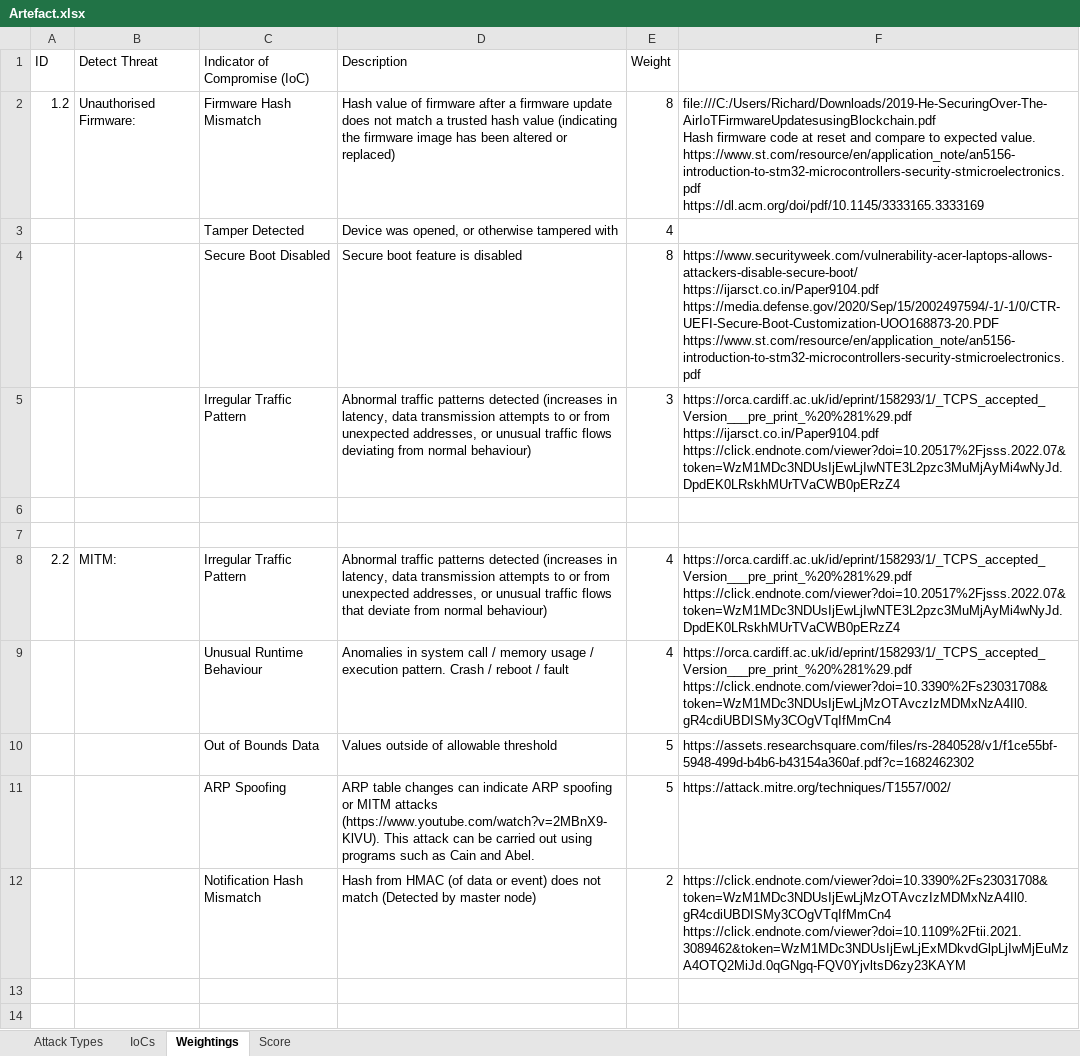
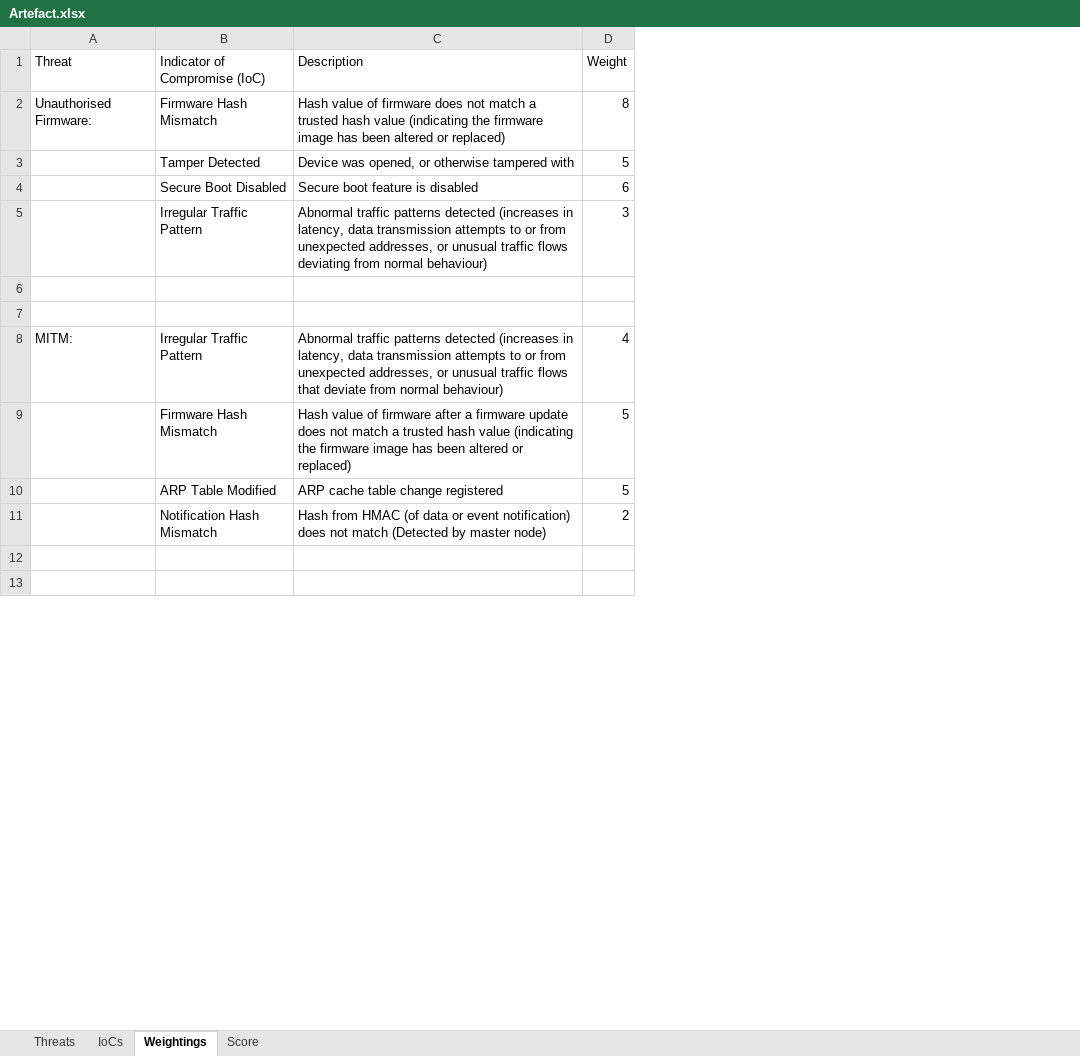
Before and after one commit to meadows100/Project, an Excel workbook: Artefact.xlsx, sheet Weightings, drawn as a sheet; only a part is shown; values as stored, in another font and other column widths than the file's, no cell formats; removed rows and columns are numbered as before the commit, all else as after; ↵ is a line break in a cell; the diff covers the shown part only; the diff names each change by its address in the sheet, - before the commit and + after, or states it on an @@ line.

```diff
--- a/Artefact.xlsx (sheet Weightings)
+++ b/Artefact.xlsx (sheet Weightings)
-sheet tab: Attack Types
+sheet tab: Threats
-column A (ID), rows 2-8: 1.2 |  |  |  |  |  | 2.2
-column F, rows 2-8: file:///C:/Users/Richard/Downloads/2019-He-SecuringOver-The-AirIoTFirmwareUpdatesusingBlockchain.pdf ↵ Hash firmware code at reset and compare to expected value. https://www.st.com/resource/en/application_note/an5156-introduction-to-stm32-microcontrollers-security-stmicroelectronics.pdf ↵ https://dl.acm.org/doi/pdf/10.1145/3333165.3333169 |  | https://www.securityweek.com/vulnerability-acer-laptops-allows-attackers-disable-secure-boot/ ↵ https://ijarsct.co.in/Paper9104.pdf ↵ https://media.defense.gov/2020/Sep/15/2002497594/-1/-1/0/CTR-UEFI-Secure-Boot-Customization-UOO168873-20.PDF ↵ https://www.st.com/resource/en/application_note/an5156-introduction-to-stm32-microcontrollers-security-stmicroelectronics.pdf | https://orca.cardiff.ac.uk/id/eprint/158293/1/_TCPS_accepted_Version___pre_print_%20%281%29.pdf ↵ https://ijarsct.co.in/Paper9104.pdf ↵ https://click.endnote.com/viewer?doi=10.20517%2Fjsss.2022.07&token=WzM1MDc3NDUsIjEwLjIwNTE3L2pzc3MuMjAyMi4wNyJd.DpdEK0LRskhMUrTVaCWB0pERzZ4 |  |  | https://orca.cardiff.ac.uk/id/eprint/158293/1/_TCPS_accepted_Version___pre_print_%20%281%29.pdf ↵ https://click.endnote.com/viewer?doi=10.20517%2Fjsss.2022.07&token=WzM1MDc3NDUsIjEwLjIwNTE3L2pzc3MuMjAyMi4wNyJd.DpdEK0LRskhMUrTVaCWB0pERzZ4; row 12: https://click.endnote.com/viewer?doi=10.3390%2Fs23031708&token=WzM1MDc3NDUsIjEwLjMzOTAvczIzMDMxNzA4Il0.gR4cdiUBDISMy3COgVTqIfMmCn4 ↵ https://click.endnote.com/viewer?doi=10.1109%2Ftii.2021.3089462&token=WzM1MDc3NDUsIjEwLjExMDkvdGlpLjIwMjEuMzA4OTQ2MiJd.0qGNgq-FQV0YjvltsD6zy23KAYM
-A1: Detect Threat
+A1: Threat
-C2 (Description): …of firmware after a firmware update does not…
+C2 (Description): …of firmware does not…
-D3 (Weight): 4
+D3 (Weight): 5
-D4 (Weight): 8
+D4 (Weight): 6
-row 9:  |  | Unusual Runtime Behaviour | Anomalies in system call / memory usage / execution pattern. Crash / reboot / fault | 4 | https://orca.cardiff.ac.uk/id/eprint/158293/1/_TCPS_accepted_Version___pre_print_%20%281%29.pdf ↵ https://click.endnote.com/viewer?doi=10.3390%2Fs23031708&token=WzM1MDc3NDUsIjEwLjMzOTAvczIzMDMxNzA4Il0.gR4cdiUBDISMy3COgVTqIfMmCn4
-row 10:  |  | Out of Bounds Data | Values outside of allowable threshold | 5 | https://assets.researchsquare.com/files/rs-2840528/v1/f1ce55bf-5948-499d-b4b6-b43154a360af.pdf?c=1682462302
-row 11:  |  | ARP Spoofing | ARP table changes can indicate ARP spoofing or MITM attacks (https://www.youtube.com/watch?v=2MBnX9-KlVU). This attack can be carried out using programs such as Cain and Abel. | 5 | https://attack.mitre.org/techniques/T1557/002/
+row 9:  | Firmware Hash Mismatch | Hash value of firmware after a firmware update does not match a trusted hash value (indicating the firmware image has been altered or replaced) | 5
+row 10:  | ARP Table Modified | ARP cache table change registered | 5
-C11 (Description): …data or event) does not…
+C11 (Description): …data or event notification) does not…
```
Also changed, not shown: 2 added rows, 8 removed rows and 11 edited cells elsewhere in this sheet, sheet Threats, sheet IoCs, sheet Score, cell formats, hidden cells, 1 other file.
